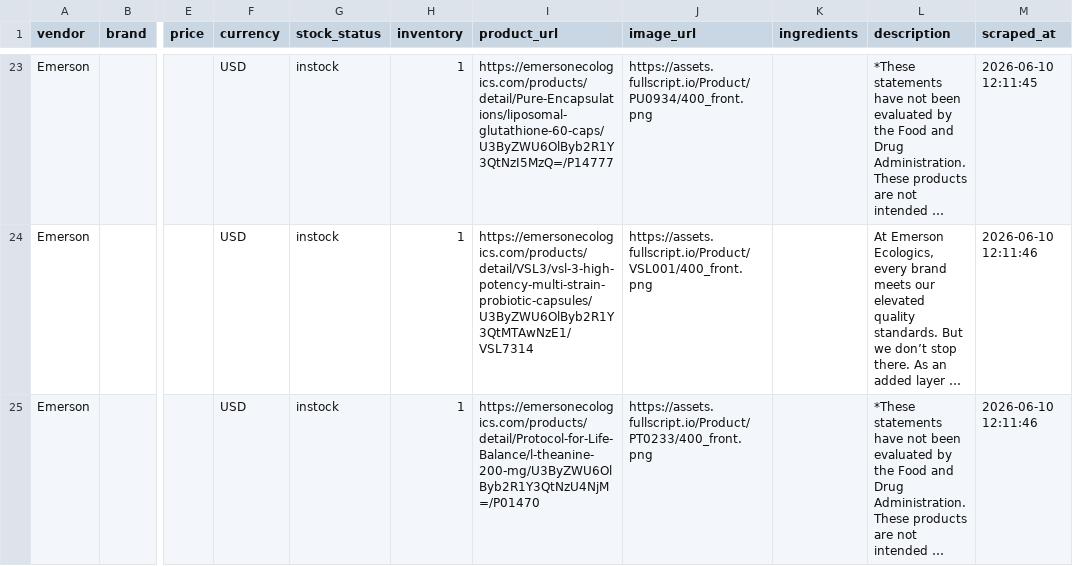
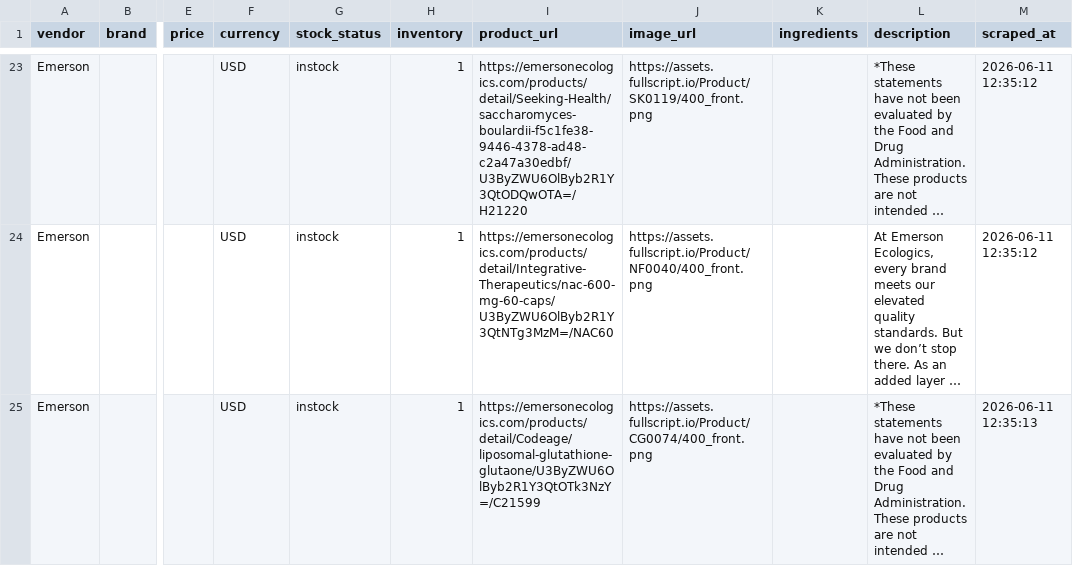
Before and after one commit to remystrong7/supplefind-imports, a CSV file: products.csv, drawn as a sheet; only a part is shown, gaps mark what is left out; long unchanged cells end in …; the diff covers the shown part only; the diff names each change by its address in the sheet, - before the commit and + after, or states it on an @@ line.

```diff
--- a/products.csv
+++ b/products.csv
-I23 (product_url): https://emersonecologics.com/products/detail/Pure-Encapsulations/liposomal-glutathione-60-caps/U3ByZWU6OlByb2R1Y3QtNzI5MzQ=/P14777
+I23 (product_url): https://emersonecologics.com/products/detail/Seeking-Health/saccharomyces-boulardii-f5c1fe38-9446-4378-ad48-c2a47a30edbf/U3ByZWU6OlByb2R1Y3QtODQwOTA=/H21220
-J23 (image_url): https://assets.fullscript.io/Product/PU0934/400_front.png
+J23 (image_url): https://assets.fullscript.io/Product/SK0119/400_front.png
-M23 (scraped_at): 2026-06-10 12:11:45
+M23 (scraped_at): 2026-06-11 12:35:12
-I24 (product_url): https://emersonecologics.com/products/detail/VSL3/vsl-3-high-potency-multi-strain-probiotic-capsules/U3ByZWU6OlByb2R1Y3QtMTAwNzE1/VSL7314
+I24 (product_url): https://emersonecologics.com/products/detail/Integrative-Therapeutics/nac-600-mg-60-caps/U3ByZWU6OlByb2R1Y3QtNTg3MzM=/NAC60
-J24 (image_url): https://assets.fullscript.io/Product/VSL001/400_front.png
+J24 (image_url): https://assets.fullscript.io/Product/NF0040/400_front.png
-M24 (scraped_at): 2026-06-10 12:11:46
+M24 (scraped_at): 2026-06-11 12:35:12
-I25 (product_url): https://emersonecologics.com/products/detail/Protocol-for-Life-Balance/l-theanine-200-mg/U3ByZWU6OlByb2R1Y3QtNzU4NjM=/P01470
+I25 (product_url): https://emersonecologics.com/products/detail/Codeage/liposomal-glutathione-glutaone/U3ByZWU6OlByb2R1Y3QtOTk3NzY=/C21599
-J25 (image_url): https://assets.fullscript.io/Product/PT0233/400_front.png
+J25 (image_url): https://assets.fullscript.io/Product/CG0074/400_front.png
-M25 (scraped_at): 2026-06-10 12:11:46
+M25 (scraped_at): 2026-06-11 12:35:13
```
Also changed, not shown: 75 edited cells elsewhere in this file.
